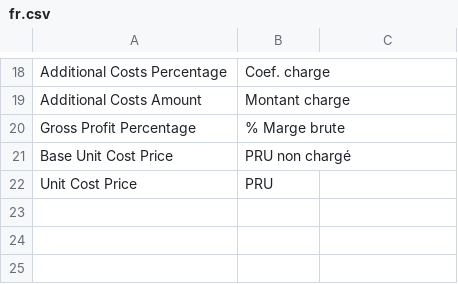
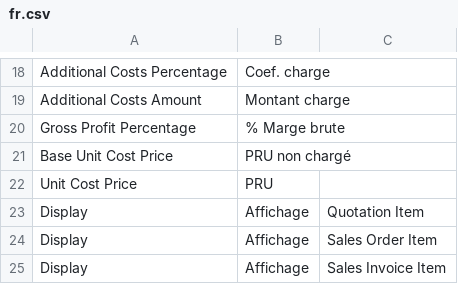
Before and after one commit to Tim-jn/ioi-child-table, a CSV file: construction/translations/fr.csv, drawn as a sheet; only a part is shown, gaps mark what is left out.

Commit message:
chore: additional translations

```diff
--- a/construction/translations/fr.csv
+++ b/construction/translations/fr.csv
@@ -22 +22,4 @@ Base Unit Cost Price,PRU non chargé,
 Unit Cost Price,PRU,
+Display,Affichage,Quotation Item
+Display,Affichage,Sales Order Item
+Display,Affichage,Sales Invoice Item
```
